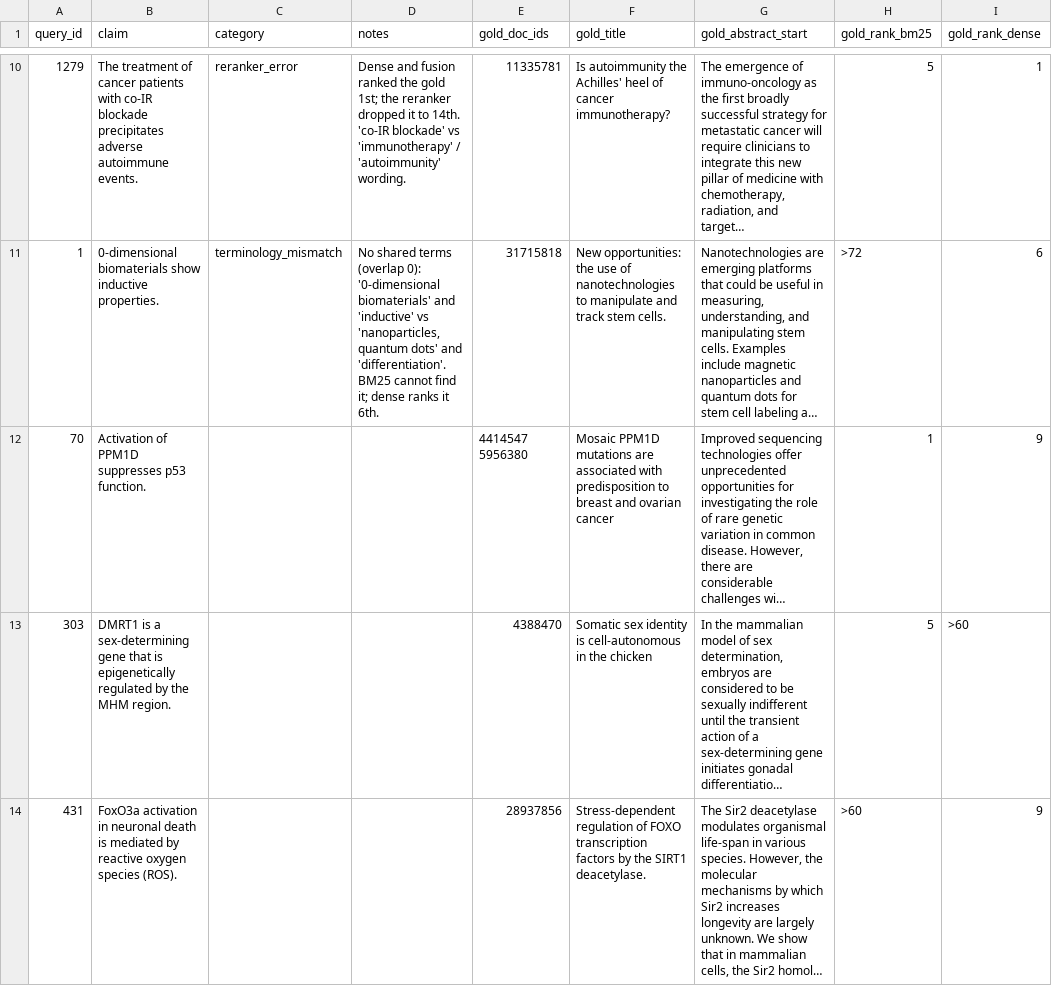
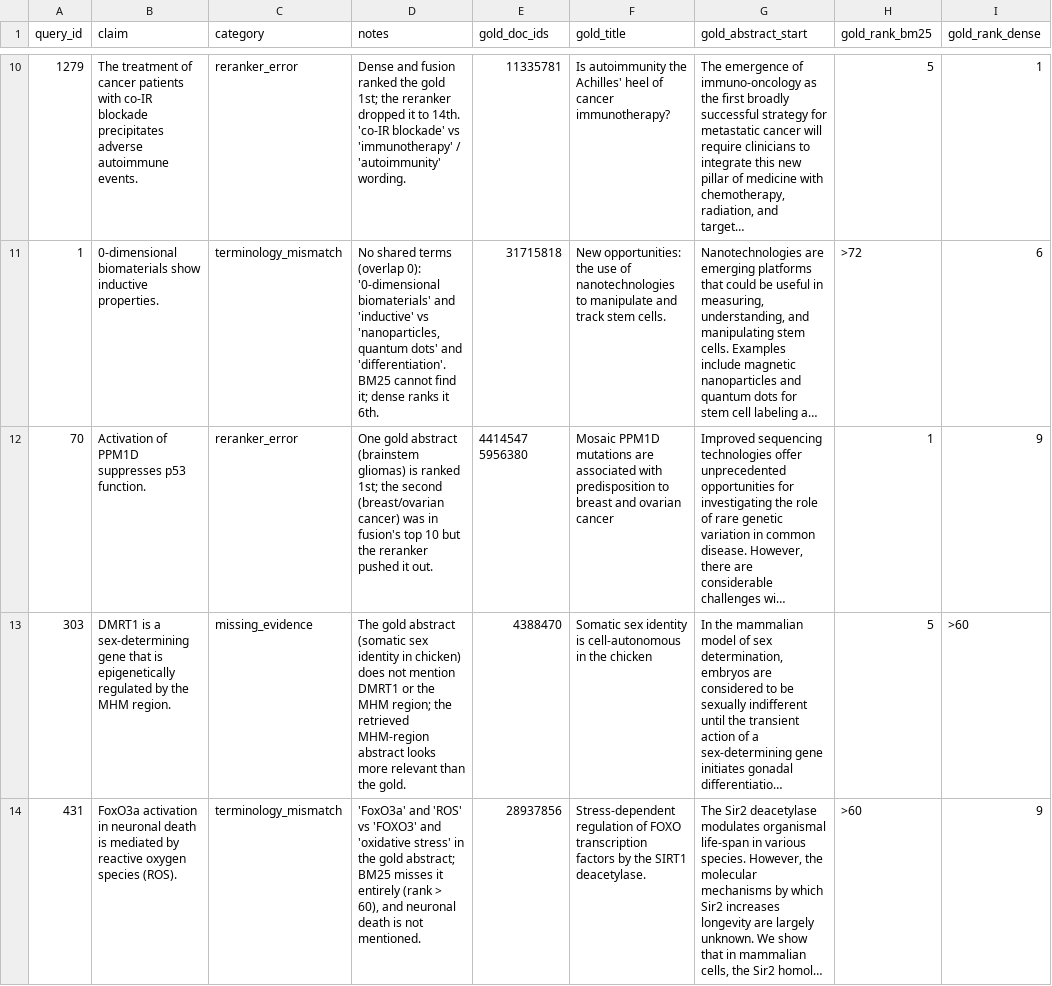
Before and after one commit to Vivansh-07/hybrid-retrieval-qa, a CSV file: results/failure_analysis.csv, drawn as a sheet; only a part is shown, gaps mark what is left out; long unchanged cells end in …; the diff covers the shown part only; the diff names each change by its address in the sheet, - before the commit and + after, or states it on an @@ line.

```diff
--- a/results/failure_analysis.csv
+++ b/results/failure_analysis.csv
-C12 (category): (empty)
+C12 (category): reranker_error
-D12 (notes): (empty)
+D12 (notes): One gold abstract (brainstem gliomas) is ranked 1st; the second (breast/ovarian cancer) was in fusion's top 10 but the reranker pushed it out.
-C13 (category): (empty)
+C13 (category): missing_evidence
-D13 (notes): (empty)
+D13 (notes): The gold abstract (somatic sex identity in chicken) does not mention DMRT1 or the MHM region; the retrieved MHM-region abstract looks more relevant than the gold.
-C14 (category): (empty)
+C14 (category): terminology_mismatch
-D14 (notes): (empty)
+D14 (notes): 'FoxO3a' and 'ROS' vs 'FOXO3' and 'oxidative stress' in the gold abstract; BM25 misses it entirely (rank > 60), and neuronal death is not mentioned.
```
Also changed, not shown: 14 edited cells elsewhere in this file.
